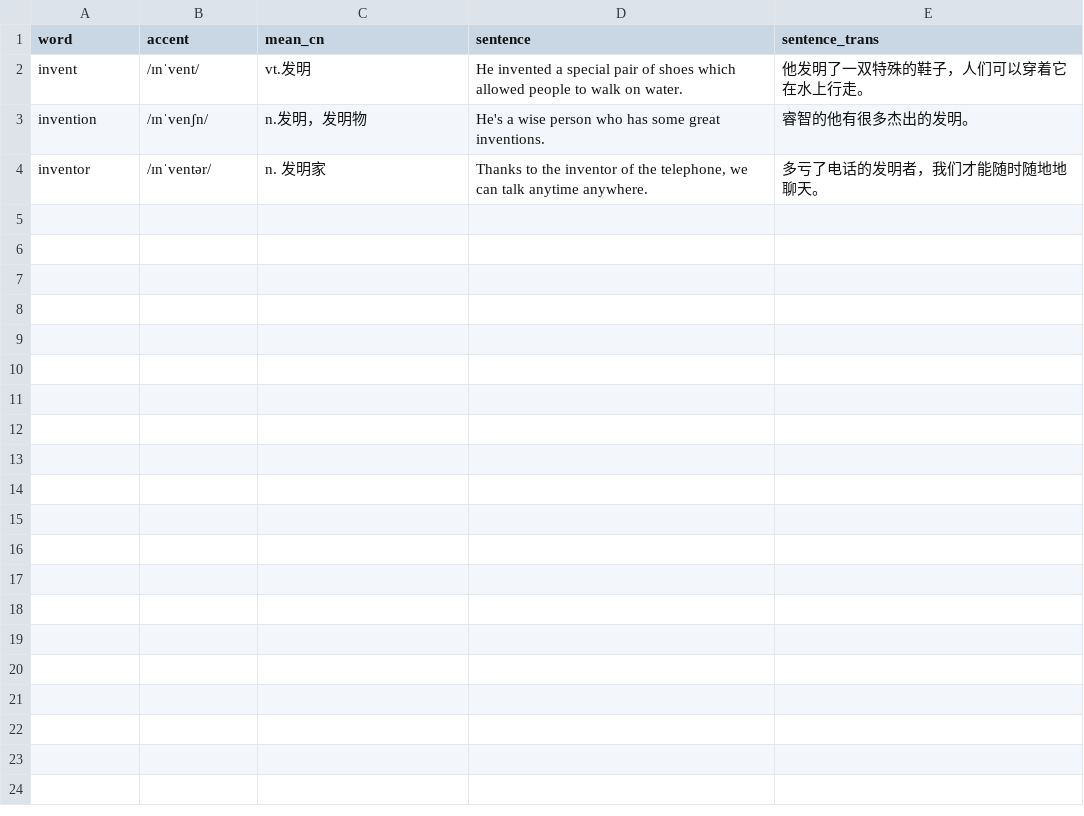
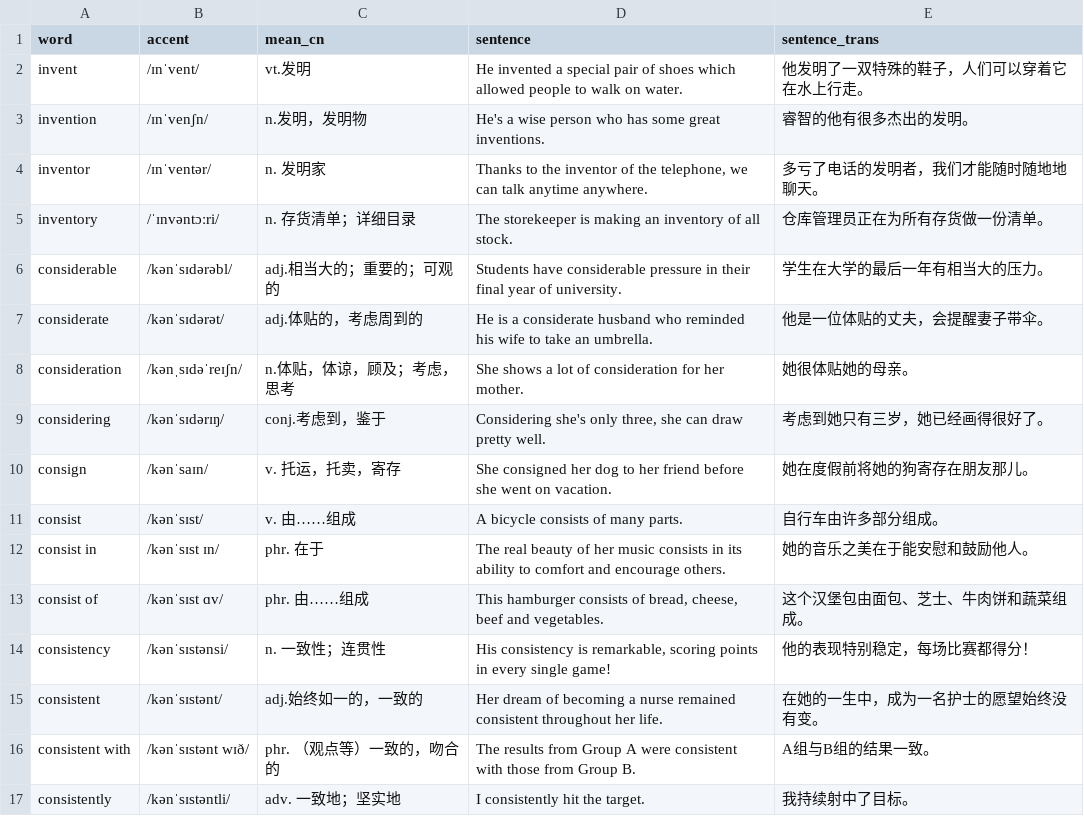
Before and after one commit to beni-code/words-generator, a CSV file: words.csv, drawn as a sheet; the diff names each change by its address in the sheet, - before the commit and + after, or states it on an @@ line.

```diff
--- a/words.csv
+++ b/words.csv
+row 5: inventory | /ˈɪnvəntɔːri/ | n. 存货清单；详细目录 | The storekeeper is making an inventory of all stock. | 仓库管理员正在为所有存货做一份清单。
+row 6: considerable | /kənˈsɪdərəbl/ | adj.相当大的；重要的；可观的 | Students have considerable pressure in their final year of university. | 学生在大学的最后一年有相当大的压力。
+row 7: considerate | /kənˈsɪdərət/ | adj.体贴的，考虑周到的 | He is a considerate husband who reminded his wife to take an umbrella. | 他是一位体贴的丈夫，会提醒妻子带伞。
+row 8: consideration | /kənˌsɪdəˈreɪʃn/ | n.体贴，体谅，顾及；考虑，思考 | She shows a lot of consideration for her mother. | 她很体贴她的母亲。
+row 9: considering | /kənˈsɪdərɪŋ/ | conj.考虑到，鉴于 | Considering she's only three, she can draw pretty well. | 考虑到她只有三岁，她已经画得很好了。
+row 10: consign | /kənˈsaɪn/ | v. 托运，托卖，寄存 | She consigned her dog to her friend before she went on vacation. | 她在度假前将她的狗寄存在朋友那儿。
+row 11: consist | /kənˈsɪst/ | v. 由……组成 | A bicycle consists of many parts. | 自行车由许多部分组成。
+row 12: consist in | /kənˈsɪst ɪn/ | phr. 在于 | The real beauty of her music consists in its ability to comfort and encourage others. | 她的音乐之美在于能安慰和鼓励他人。
+row 13: consist of | /kənˈsɪst ɑv/ | phr. 由……组成 | This hamburger consists of bread, cheese, beef and vegetables. | 这个汉堡包由面包、芝士、牛肉饼和蔬菜组成。
+row 14: consistency | /kənˈsɪstənsi/ | n. 一致性；连贯性 | His consistency is remarkable, scoring points in every single game! | 他的表现特别稳定，每场比赛都得分！
+row 15: consistent | /kənˈsɪstənt/ | adj.始终如一的，一致的 | Her dream of becoming a nurse remained consistent throughout her life. | 在她的一生中，成为一名护士的愿望始终没有变。
+row 16: consistent with | /kənˈsɪstənt wɪð/ | phr. （观点等）一致的，吻合的 | The results from Group A were consistent with those from Group B. | A组与B组的结果一致。
+row 17: consistently | /kənˈsɪstəntli/ | adv. 一致地；坚实地 | I consistently hit the target. | 我持续射中了目标。
```
